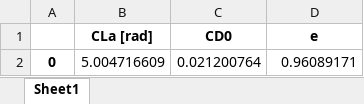
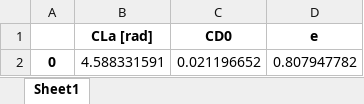
Before and after one commit to paulsimonschoen/Group50-SVV, an Excel workbook: Stability_coefficients.xlsx, sheet Sheet1, drawn as a sheet; values as stored, in another font and other column widths than the file's, no borders; removed rows and columns are numbered as before the commit, all else as after; the diff names each change by its address in the sheet, - before the commit and + after, or states it on an @@ line.

```diff
--- a/Stability_coefficients.xlsx (sheet Sheet1)
+++ b/Stability_coefficients.xlsx (sheet Sheet1)
-row 2: 0 | 5.004716609 | 0.021200764 | 0.96089171
+row 2: 0 | 4.588331591 | 0.021196652 | 0.807947782
```
Also changed, not shown: converted_data.xlsx, reading flight data/eigenvalues_of_all_motions.xlsx, 11 other files.
